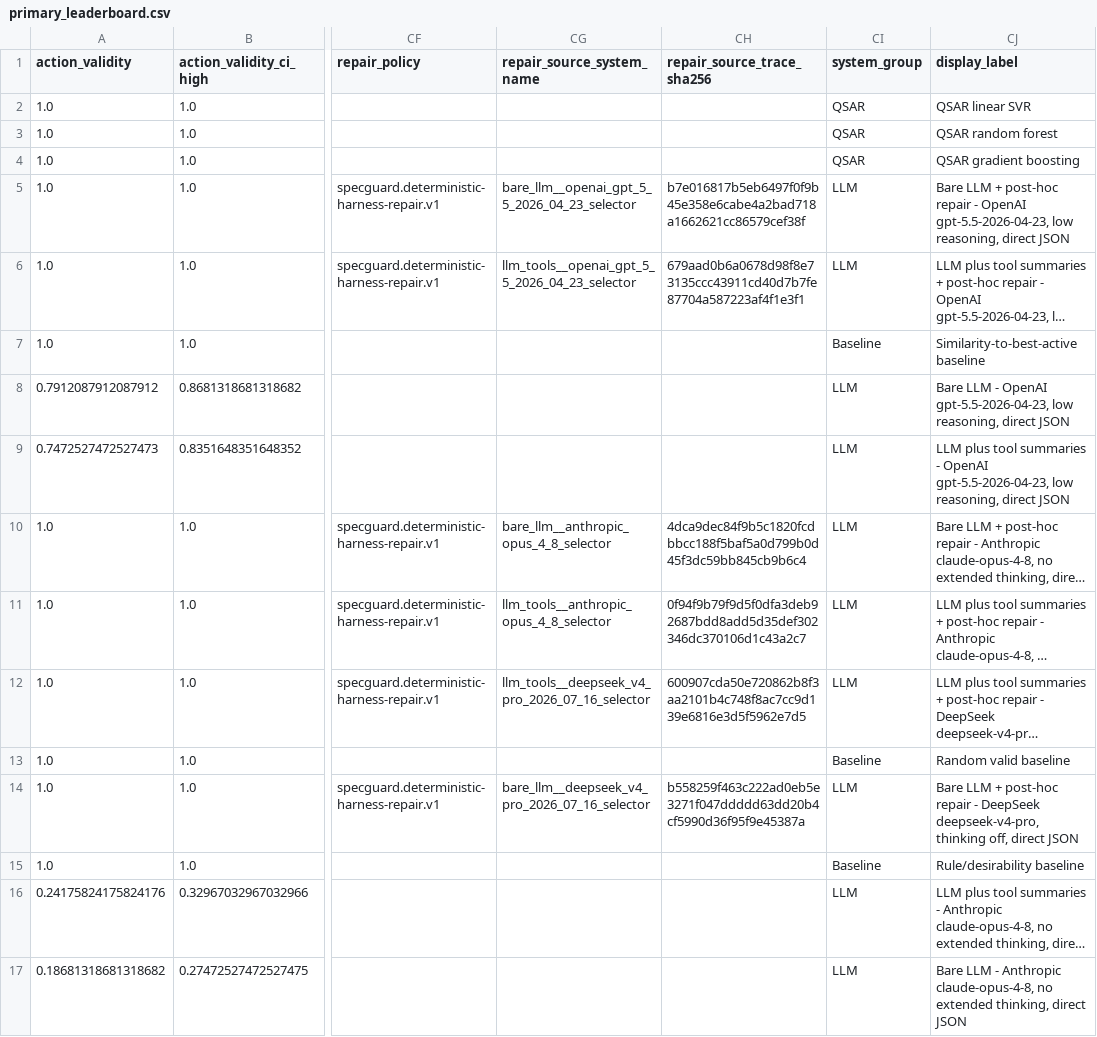
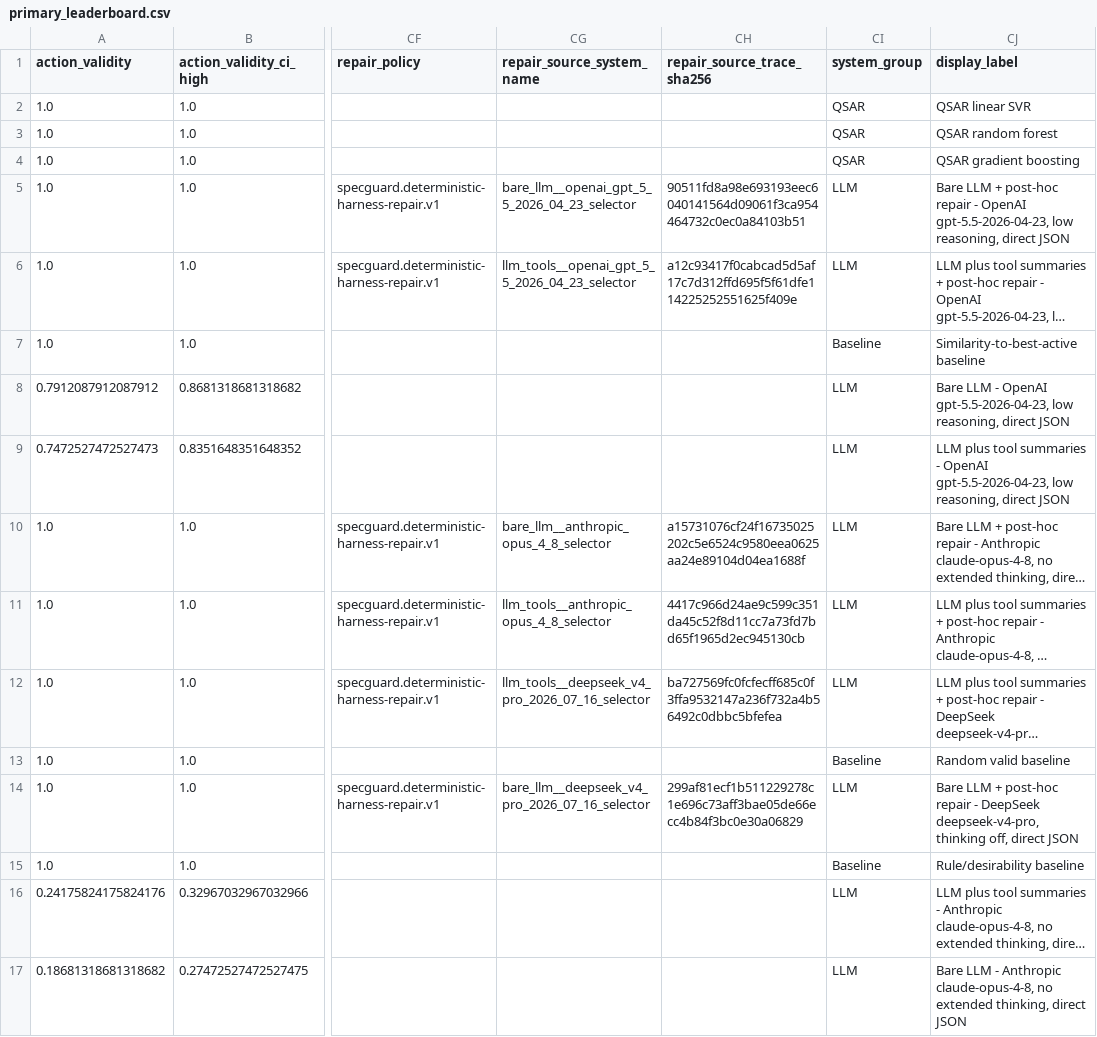
Before and after one commit to danhussey/specguard_chem_v2, a CSV file: release/v0.1.0/experiments/llm/comparison/primary_leaderboard.csv, drawn as a sheet; only a part is shown, gaps mark what is left out; long unchanged cells end in …; the diff names each change by its address in the sheet, - before the commit and + after, or states it on an @@ line.

```diff
--- a/release/v0.1.0/experiments/llm/comparison/primary_leaderboard.csv
+++ b/release/v0.1.0/experiments/llm/comparison/primary_leaderboard.csv
-CH5 (repair_source_trace_sha256): b7e016817b5eb6497f0f9b45e358e6cabe4a2bad718a1662621cc86579cef38f
+CH5 (repair_source_trace_sha256): 90511fd8a98e693193eec6040141564d09061f3ca954464732c0ec0a84103b51
-CH6 (repair_source_trace_sha256): 679aad0b6a0678d98f8e73135ccc43911cd40d7b7fe87704a587223af4f1e3f1
+CH6 (repair_source_trace_sha256): a12c93417f0cabcad5d5af17c7d312ffd695f5f61dfe114225252551625f409e
-CH10 (repair_source_trace_sha256): 4dca9dec84f9b5c1820fcdbbcc188f5baf5a0d799b0d45f3dc59bb845cb9b6c4
+CH10 (repair_source_trace_sha256): a15731076cf24f16735025202c5e6524c9580eea0625aa24e89104d04ea1688f
-CH11 (repair_source_trace_sha256): 0f94f9b79f9d5f0dfa3deb92687bdd8add5d35def302346dc370106d1c43a2c7
+CH11 (repair_source_trace_sha256): 4417c966d24ae9c599c351da45c52f8d11cc7a73fd7bd65f1965d2ec945130cb
-CH12 (repair_source_trace_sha256): 600907cda50e720862b8f3aa2101b4c748f8ac7cc9d139e6816e3d5f5962e7d5
+CH12 (repair_source_trace_sha256): ba727569fc0fcfecff685c0f3ffa9532147a236f732a4b56492c0dbbc5bfefea
-CH14 (repair_source_trace_sha256): b558259f463c222ad0eb5e3271f047ddddd63dd20b4cf5990d36f95f9e45387a
+CH14 (repair_source_trace_sha256): 299af81ecf1b511229278c1e696c73aff3bae05de66ecc4b84f3bc0e30a06829
```
Also changed, not shown: release/v0.1.0/experiments/llm/comparison/system_comparison.csv, 50 other files.
